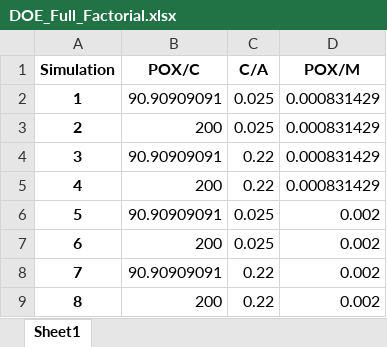
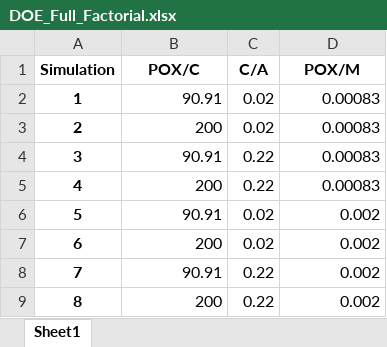
Before and after one commit to Spogis/DWSIM_CoolSim, an Excel workbook: datasets/DOE_Full_Factorial.xlsx, sheet Sheet1, drawn as a sheet; values as stored, in another font and other column widths than the file's, no borders; the diff names each change by its address in the sheet, - before the commit and + after, or states it on an @@ line.

```diff
--- a/datasets/DOE_Full_Factorial.xlsx (sheet Sheet1)
+++ b/datasets/DOE_Full_Factorial.xlsx (sheet Sheet1)
-B2 (POX/C): 90.90909091
+B2 (POX/C): 90.91
-C2:C3 (C/A): 0.025
+C2:C3 (C/A): 0.02
-D2:D5 (POX/M): 0.000831429
+D2:D5 (POX/M): 0.00083
-B4 (POX/C): 90.90909091
+B4 (POX/C): 90.91
-B6 (POX/C): 90.90909091
+B6 (POX/C): 90.91
-C6:C7 (C/A): 0.025
+C6:C7 (C/A): 0.02
-B8 (POX/C): 90.90909091
+B8 (POX/C): 90.91
```
Also changed, not shown: datasets/DOE_LHC.xlsx, datasets/DOE_Setup.xlsx, 19 other files.
